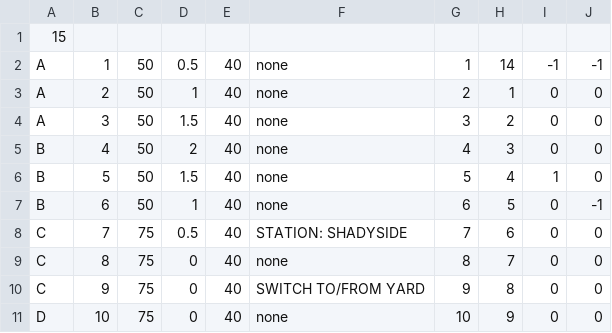
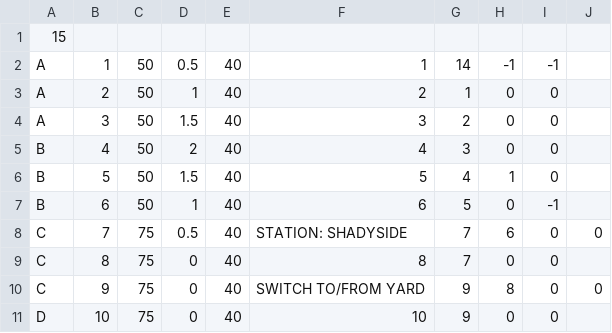
Before and after one commit to devoncallanan/trainwreck, a CSV file: TrackModel/redline.csv, drawn as a sheet; only a part is shown; the diff covers the shown part only.

```diff
--- a/TrackModel/redline.csv
+++ b/TrackModel/redline.csv
@@ -1,11 +1,11 @@
 15
-A,1,50,0.5,40,none,1,14,-1,-1
-A,2,50,1,40,none,2,1,0,0
-A,3,50,1.5,40,none,3,2,0,0
-B,4,50,2,40,none,4,3,0,0
-B,5,50,1.5,40,none,5,4,1,0
-B,6,50,1,40,none,6,5,0,-1
+A,1,50,0.5,40,1,14,-1,-1,
+A,2,50,1,40,2,1,0,0,
+A,3,50,1.5,40,3,2,0,0,
+B,4,50,2,40,4,3,0,0,
+B,5,50,1.5,40,5,4,1,0,
+B,6,50,1,40,6,5,0,-1,
 C,7,75,0.5,40,STATION: SHADYSIDE,7,6,0,0
-C,8,75,0,40,none,8,7,0,0
+C,8,75,0,40,8,7,0,0,
 C,9,75,0,40,SWITCH TO/FROM YARD,9,8,0,0
-D,10,75,0,40,none,10,9,0,0
+D,10,75,0,40,10,9,0,0,
```
Also changed, not shown: 17 edited cells elsewhere in this file, 9 other files.
